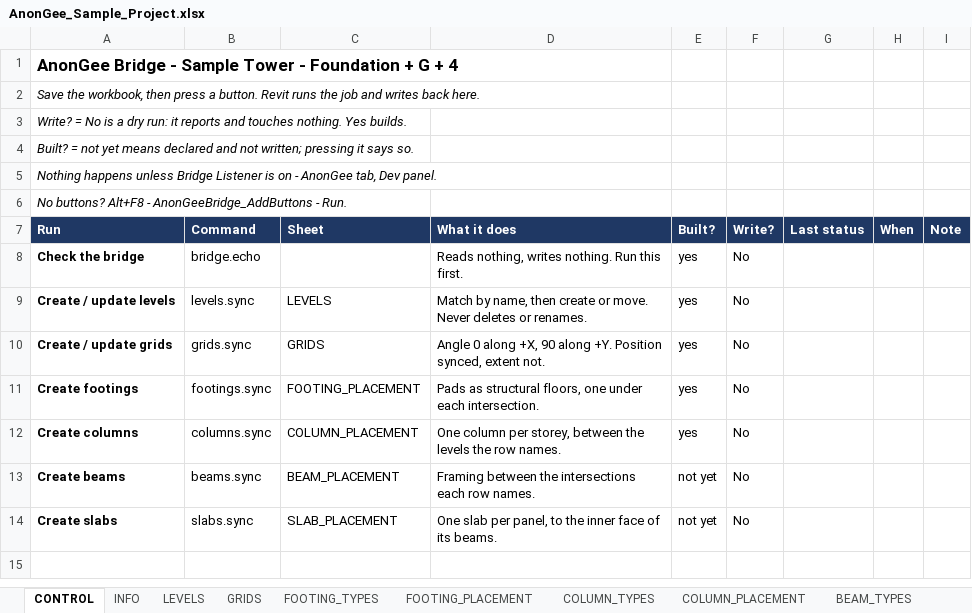
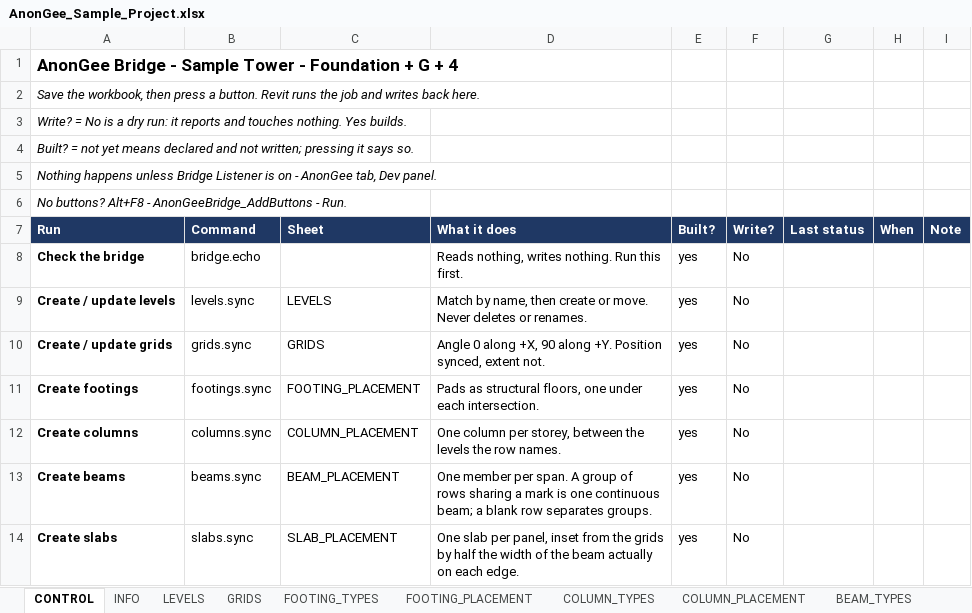
Before and after one commit to Zxaidman/AnnoGeeToolkit, an Excel workbook: bridge/excel/AnonGee_Sample_Project.xlsx, sheet CONTROL, drawn as a sheet; values as stored, in another font and other column widths than the file's, no borders; the diff names each change by its address in the sheet, - before the commit and + after, or states it on an @@ line.

```diff
--- a/bridge/excel/AnonGee_Sample_Project.xlsx (sheet CONTROL)
+++ b/bridge/excel/AnonGee_Sample_Project.xlsx (sheet CONTROL)
-D13 (What it does): Framing between the intersections each row names.
+D13 (What it does): One member per span. A group of rows sharing a mark is one continuous beam; a blank row separates groups.
-E13:E14 (Built?): not yet
+E13:E14 (Built?): yes
-D14 (What it does): …per panel, to the inner face of its beams.
+D14 (What it does): …per panel, inset from the grids by half the width of the beam actually on each edge.
```
Also changed, not shown: sheet FOOTING_PLACEMENT, sheet INFO, bridge/excel/AnonGee_Sample_Project.xlsm, 18 other files.
